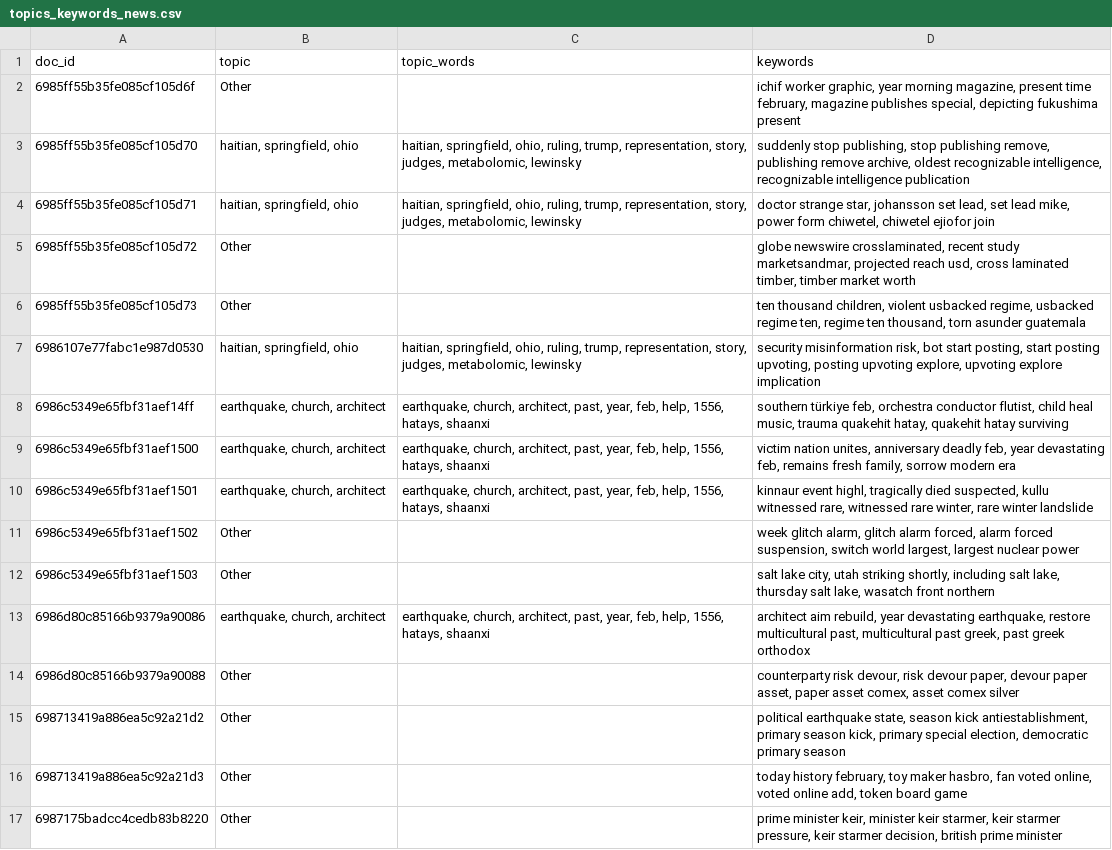
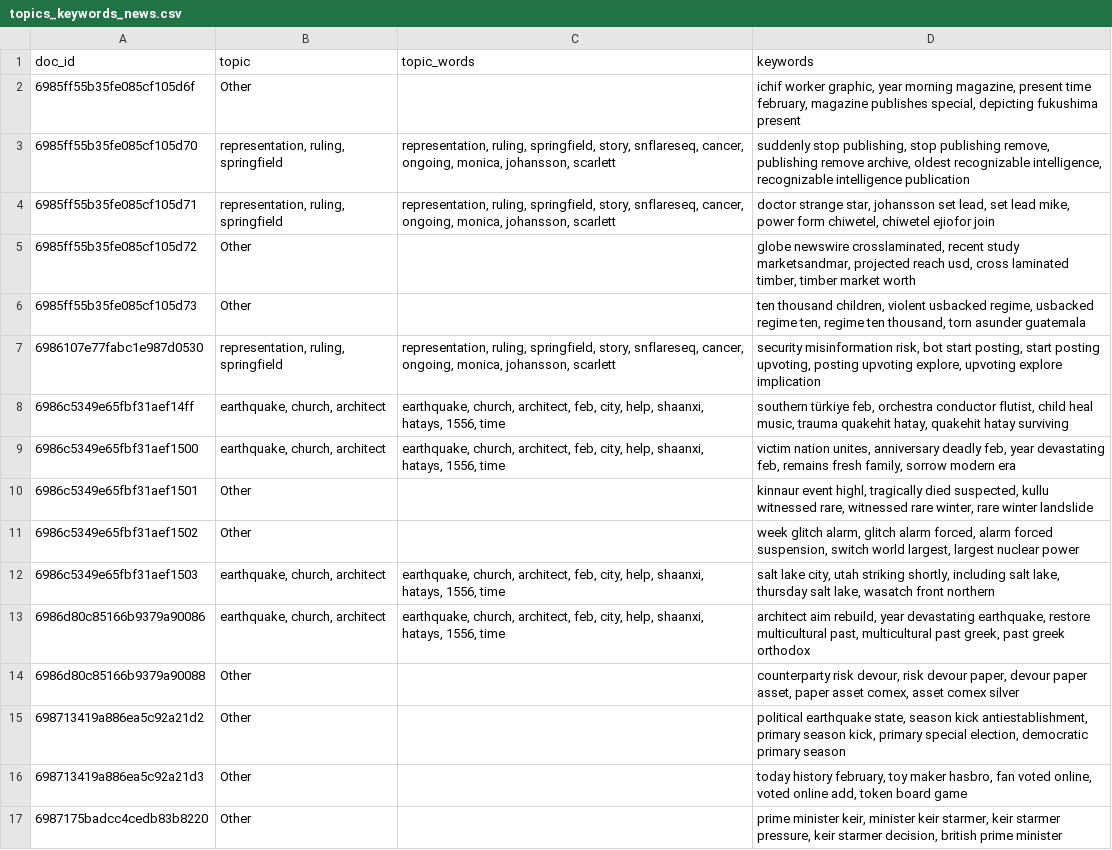
Before and after one commit to Deshawa77/world-pulse-research, a CSV file: topics_keywords_news.csv, drawn as a sheet; only a part is shown; the diff covers the shown part only.

```diff
--- a/topics_keywords_news.csv
+++ b/topics_keywords_news.csv
@@ -2,13 +2,13 @@ doc_id,topic,topic_words,keywords
 6985ff55b35fe085cf105d6f,Other,,"ichif worker graphic, year morning magazine, present time february, magazine publishes special, depicting fukushima present"
-6985ff55b35fe085cf105d70,"haitian, springfield, ohio","haitian, springfield, ohio, ruling, trump, representation, story, judges, metabolomic, lewinsky","suddenly stop publishing, stop publishing remove, publishing remove archive, oldest recognizable intelligence, recognizable intelligence publication"
-6985ff55b35fe085cf105d71,"haitian, springfield, ohio","haitian, springfield, ohio, ruling, trump, representation, story, judges, metabolomic, lewinsky","doctor strange star, johansson set lead, set lead mike, power form chiwetel, chiwetel ejiofor join"
+6985ff55b35fe085cf105d70,"representation, ruling, springfield","representation, ruling, springfield, story, snflareseq, cancer, ongoing, monica, johansson, scarlett","suddenly stop publishing, stop publishing remove, publishing remove archive, oldest recognizable intelligence, recognizable intelligence publication"
+6985ff55b35fe085cf105d71,"representation, ruling, springfield","representation, ruling, springfield, story, snflareseq, cancer, ongoing, monica, johansson, scarlett","doctor strange star, johansson set lead, set lead mike, power form chiwetel, chiwetel ejiofor join"
 6985ff55b35fe085cf105d72,Other,,"globe newswire crosslaminated, recent study marketsandmar, projected reach usd, cross laminated timber, timber market worth"
 6985ff55b35fe085cf105d73,Other,,"ten thousand children, violent usbacked regime, usbacked regime ten, regime ten thousand, torn asunder guatemala"
-6986107e77fabc1e987d0530,"haitian, springfield, ohio","haitian, springfield, ohio, ruling, trump, representation, story, judges, metabolomic, lewinsky","security misinformation risk, bot start posting, start posting upvoting, posting upvoting explore, upvoting explore implication"
-6986c5349e65fbf31aef14ff,"earthquake, church, architect","earthquake, church, architect, past, year, feb, help, 1556, hatays, shaanxi","southern türkiye feb, orchestra conductor flutist, child heal music, trauma quakehit hatay, quakehit hatay surviving"
-6986c5349e65fbf31aef1500,"earthquake, church, architect","earthquake, church, architect, past, year, feb, help, 1556, hatays, shaanxi","victim nation unites, anniversary deadly feb, year devastating feb, remains fresh family, sorrow modern era"
-6986c5349e65fbf31aef1501,"earthquake, church, architect","earthquake, church, architect, past, year, feb, help, 1556, hatays, shaanxi","kinnaur event highl, tragically died suspected, kullu witnessed rare, witnessed rare winter, rare winter landslide"
+6986107e77fabc1e987d0530,"representation, ruling, springfield","representation, ruling, springfield, story, snflareseq, cancer, ongoing, monica, johansson, scarlett","security misinformation risk, bot start posting, start posting upvoting, posting upvoting explore, upvoting explore implication"
+6986c5349e65fbf31aef14ff,"earthquake, church, architect","earthquake, church, architect, feb, city, help, shaanxi, hatays, 1556, time","southern türkiye feb, orchestra conductor flutist, child heal music, trauma quakehit hatay, quakehit hatay surviving"
+6986c5349e65fbf31aef1500,"earthquake, church, architect","earthquake, church, architect, feb, city, help, shaanxi, hatays, 1556, time","victim nation unites, anniversary deadly feb, year devastating feb, remains fresh family, sorrow modern era"
+6986c5349e65fbf31aef1501,Other,,"kinnaur event highl, tragically died suspected, kullu witnessed rare, witnessed rare winter, rare winter landslide"
 6986c5349e65fbf31aef1502,Other,,"week glitch alarm, glitch alarm forced, alarm forced suspension, switch world largest, largest nuclear power"
-6986c5349e65fbf31aef1503,Other,,"salt lake city, utah striking shortly, including salt lake, thursday salt lake, wasatch front northern"
-6986d80c85166b9379a90086,"earthquake, church, architect","earthquake, church, architect, past, year, feb, help, 1556, hatays, shaanxi","architect aim rebuild, year devastating earthquake, restore multicultural past, multicultural past greek, past greek orthodox"
+6986c5349e65fbf31aef1503,"earthquake, church, architect","earthquake, church, architect, feb, city, help, shaanxi, hatays, 1556, time","salt lake city, utah striking shortly, including salt lake, thursday salt lake, wasatch front northern"
+6986d80c85166b9379a90086,"earthquake, church, architect","earthquake, church, architect, feb, city, help, shaanxi, hatays, 1556, time","architect aim rebuild, year devastating earthquake, restore multicultural past, multicultural past greek, past greek orthodox"
 6986d80c85166b9379a90088,Other,,"counterparty risk devour, risk devour paper, devour paper asset, paper asset comex, asset comex silver"
```
Also changed, not shown: 1 added row, 1 removed row and 30 edited cells elsewhere in this file, advanced_sentiment_news.csv, advanced_sentiment_who.csv, 3 other files.
